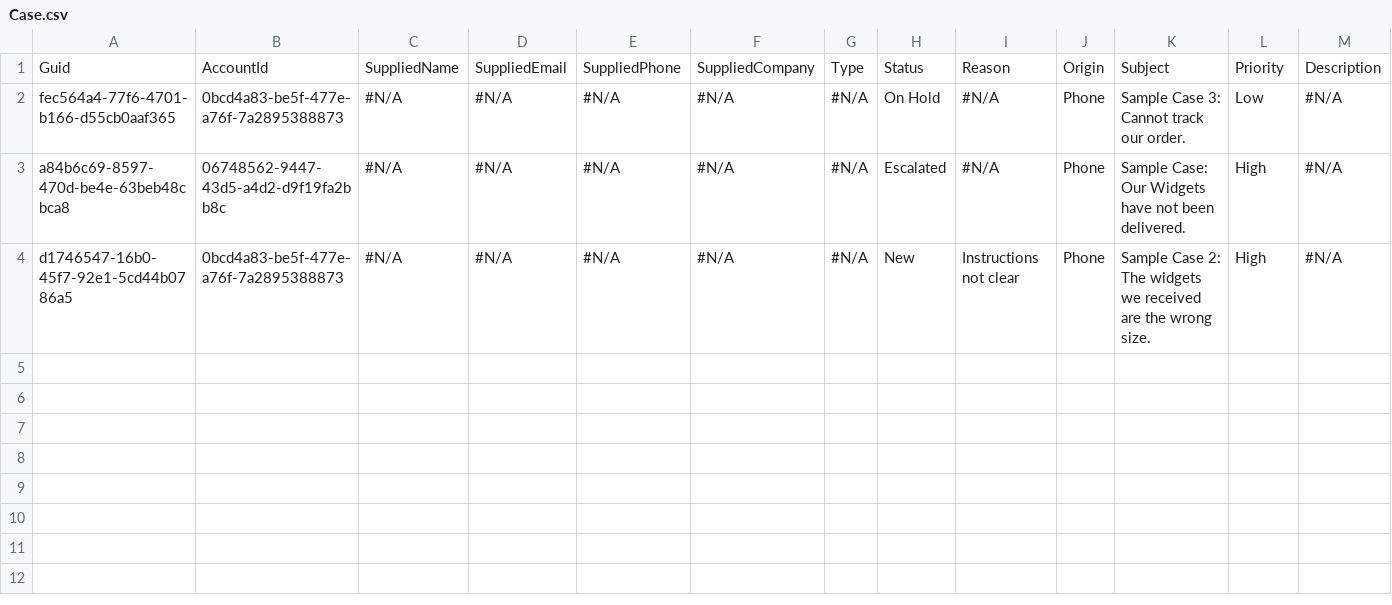
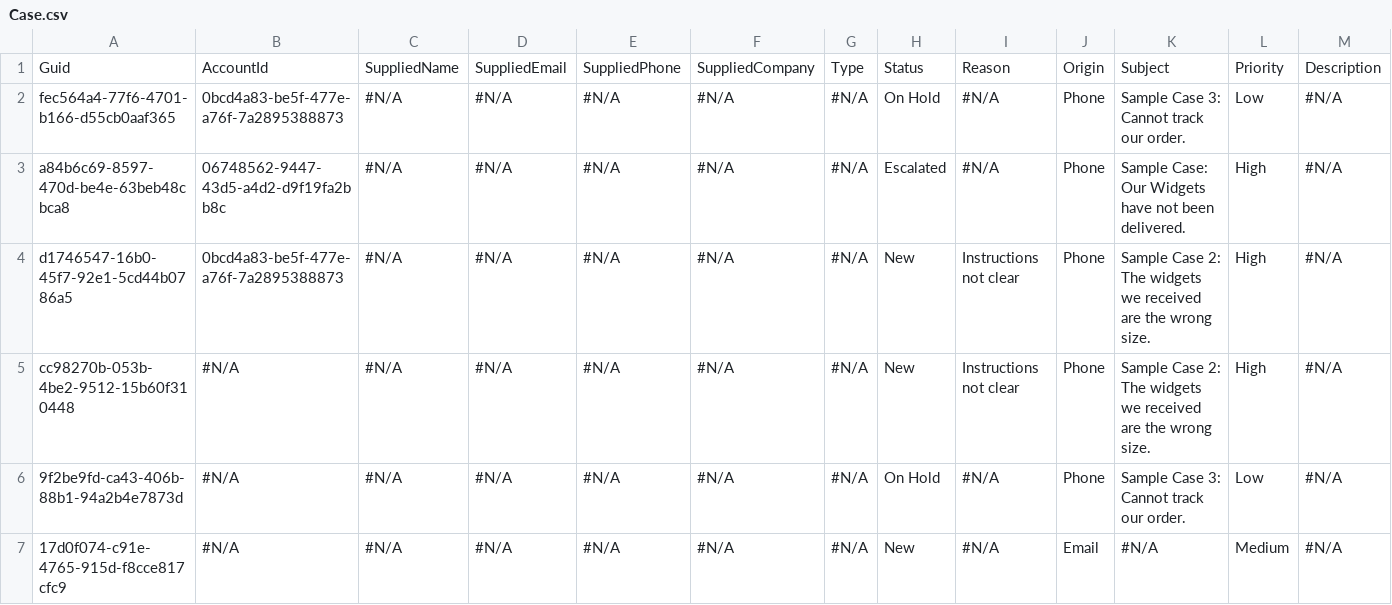
Before and after one commit to tzioprodly/tzioprodly, a CSV file: data/Case.csv, drawn as a sheet; only a part is shown; rows hold the shown columns only; the diff names each change by its address in the sheet, - before the commit and + after, or states it on an @@ line.

Commit message:
sdfsdf

```diff
--- a/data/Case.csv
+++ b/data/Case.csv
+row 5: cc98270b-053b-4be2-9512-15b60f310448 | #N/A | #N/A | #N/A | #N/A | #N/A | #N/A | New | Instructions not clear | Phone | Sample Case 2: The widgets we received are the wrong size. | High | #N/A
+row 6: 9f2be9fd-ca43-406b-88b1-94a2b4e7873d | #N/A | #N/A | #N/A | #N/A | #N/A | #N/A | On Hold | #N/A | Phone | Sample Case 3: Cannot track our order. | Low | #N/A
+row 7: 17d0f074-c91e-4765-915d-f8cce817cfc9 | #N/A | #N/A | #N/A | #N/A | #N/A | #N/A | New | #N/A | Email | #N/A | Medium | #N/A
```
